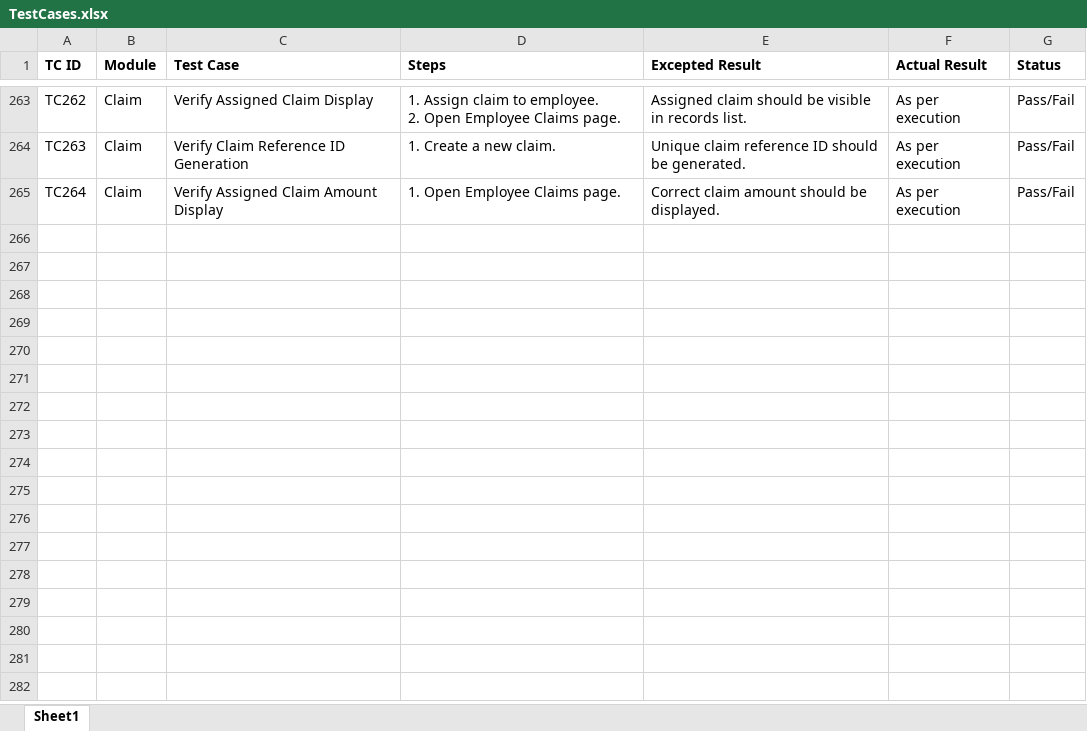
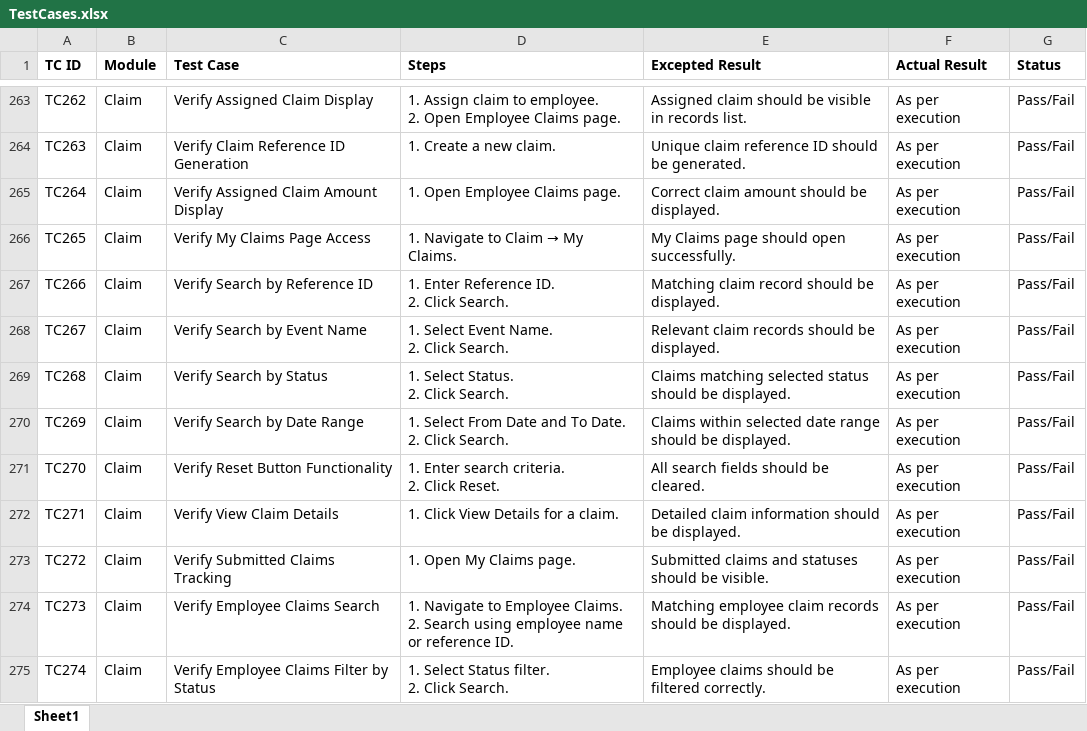
Before and after one commit to DRPatel75/OrangeHRM_QA, an Excel workbook: Test Cases/TestCases.xlsx, sheet Sheet1, drawn as a sheet; only a part is shown, gaps mark what is left out; values as stored, in another font and other column widths than the file's, no borders; ↵ is a line break in a cell; the diff names each change by its address in the sheet, - before the commit and + after, or states it on an @@ line.

Commit message:
TS036 Test Case Added

```diff
--- a/Test Cases/TestCases.xlsx (sheet Sheet1)
+++ b/Test Cases/TestCases.xlsx (sheet Sheet1)
+row 266: TC265 | Claim | Verify My Claims Page Access | 1. Navigate to Claim → My Claims. | My Claims page should open successfully. | As per execution | Pass/Fail
+row 267: TC266 | Claim | Verify Search by Reference ID | 1. Enter Reference ID. ↵ 2. Click Search. | Matching claim record should be displayed. | As per execution | Pass/Fail
+row 268: TC267 | Claim | Verify Search by Event Name | 1. Select Event Name. ↵ 2. Click Search. | Relevant claim records should be displayed. | As per execution | Pass/Fail
+row 269: TC268 | Claim | Verify Search by Status | 1. Select Status. ↵ 2. Click Search. | Claims matching selected status should be displayed. | As per execution | Pass/Fail
+row 270: TC269 | Claim | Verify Search by Date Range | 1. Select From Date and To Date. ↵ 2. Click Search. | Claims within selected date range should be displayed. | As per execution | Pass/Fail
+row 271: TC270 | Claim | Verify Reset Button Functionality | 1. Enter search criteria. ↵ 2. Click Reset. | All search fields should be cleared. | As per execution | Pass/Fail
+row 272: TC271 | Claim | Verify View Claim Details | 1. Click View Details for a claim. | Detailed claim information should be displayed. | As per execution | Pass/Fail
+row 273: TC272 | Claim | Verify Submitted Claims Tracking | 1. Open My Claims page. | Submitted claims and statuses should be visible. | As per execution | Pass/Fail
+row 274: TC273 | Claim | Verify Employee Claims Search | 1. Navigate to Employee Claims. ↵ 2. Search using employee name or reference ID. | Matching employee claim records should be displayed. | As per execution | Pass/Fail
+row 275: TC274 | Claim | Verify Employee Claims Filter by Status | 1. Select Status filter. ↵ 2. Click Search. | Employee claims should be filtered correctly. | As per execution | Pass/Fail
```
